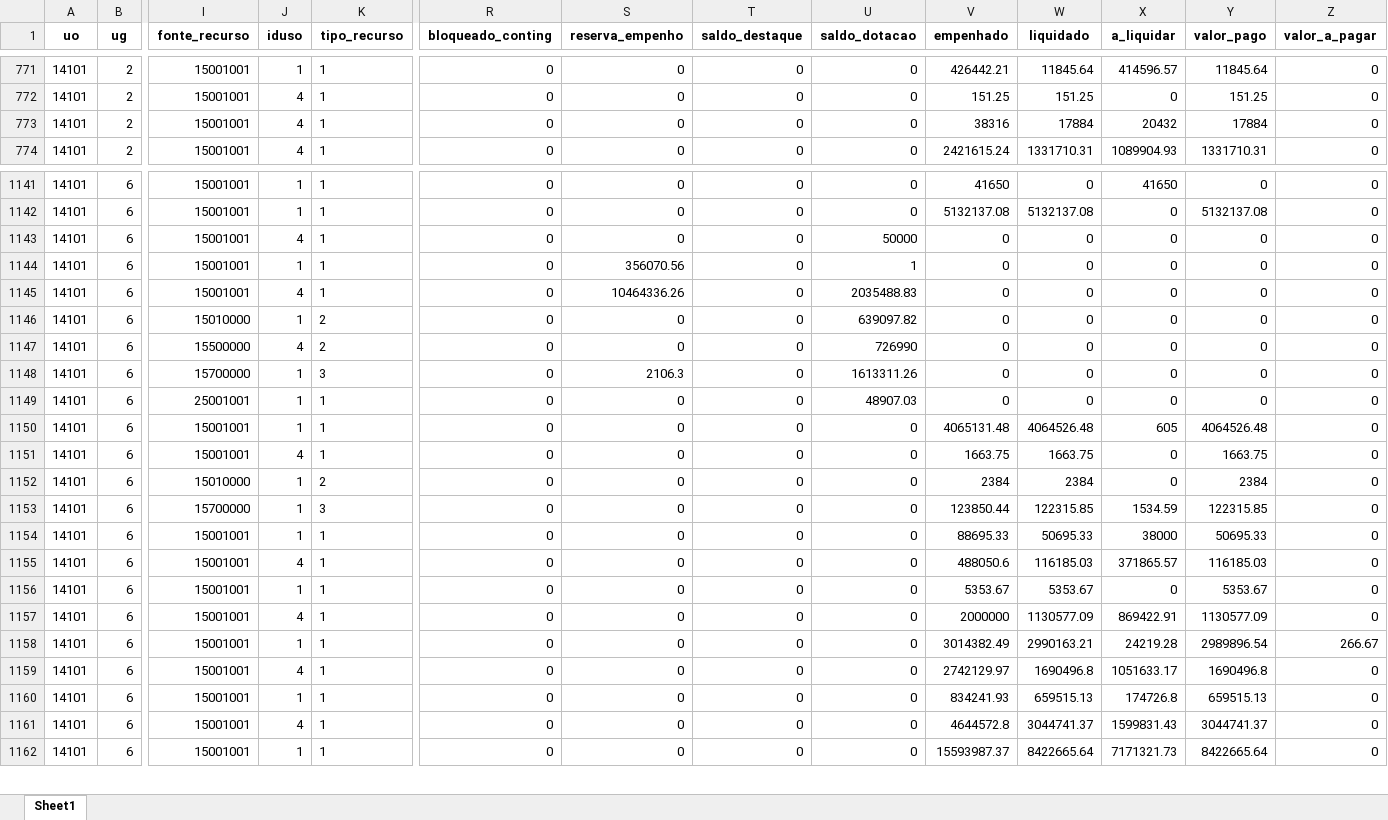
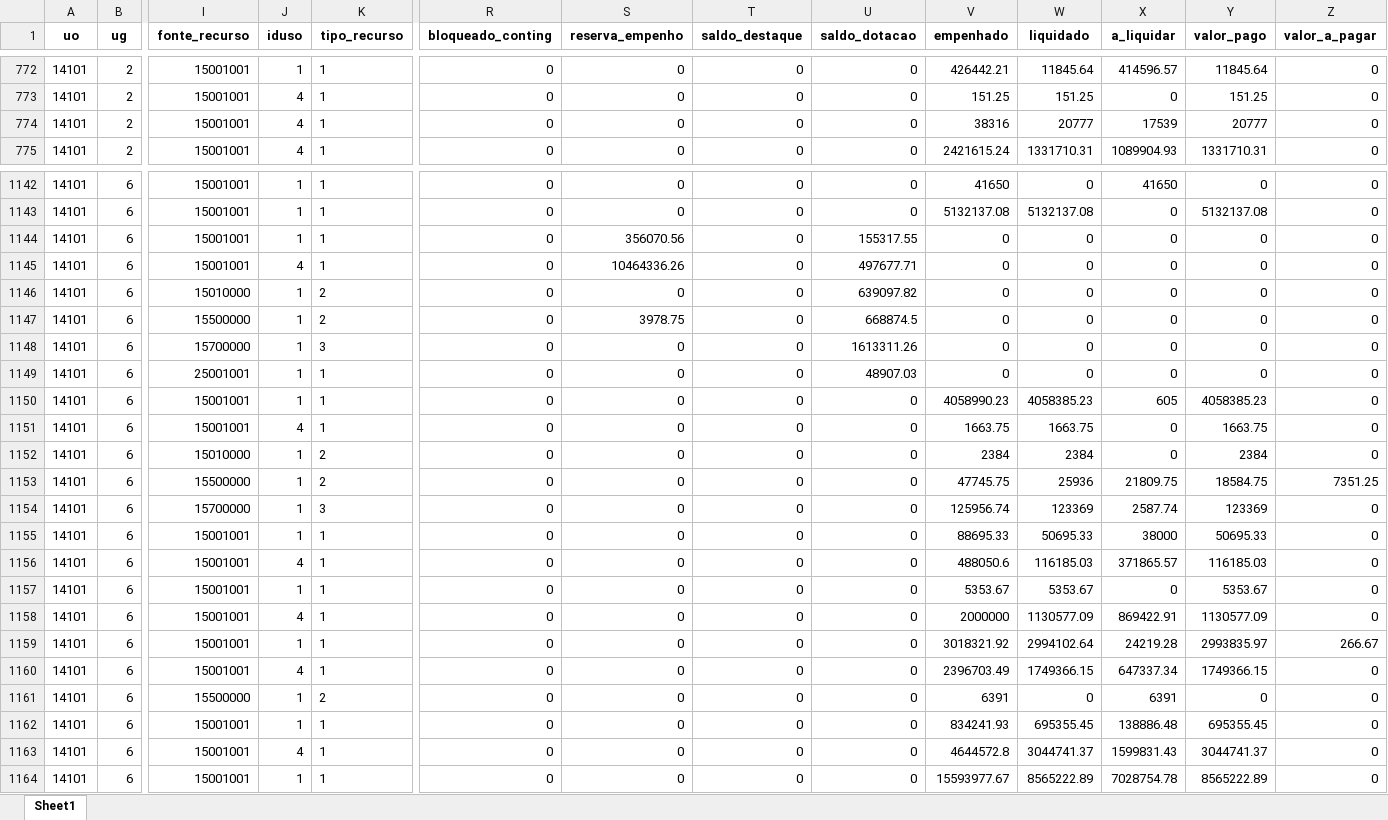
Before and after one commit to CleberSGuedes/nger, an Excel workbook: fip613_limped.xlsx, sheet Sheet1, drawn as a sheet; only a part is shown, gaps mark what is left out; values as stored, in another font and other column widths than the file's, no borders; removed rows and columns are numbered as before the commit, all else as after; rows hold the shown columns only; the diff covers the shown part only; the diff names each change by its address in the sheet, - before the commit and + after, or states it on an @@ line.

```diff
--- a/fip613_limped.xlsx (sheet Sheet1)
+++ b/fip613_limped.xlsx (sheet Sheet1)
-W774 (liquidado): 17884
+W774 (liquidado): 20777
-X774 (a_liquidar): 20432
+X774 (a_liquidar): 17539
-Y774 (valor_pago): 17884
+Y774 (valor_pago): 20777
-row 1143: 14101 | 6 | 15001001 | 4 | 1 | 0 | 0 | 0 | 50000 | 0 | 0 | 0 | 0 | 0
-U1144 (saldo_dotacao): 1
+U1144 (saldo_dotacao): 155317.55
-U1145 (saldo_dotacao): 2035488.83
+U1145 (saldo_dotacao): 497677.71
-J1147 (iduso): 4
+J1147 (iduso): 1
-S1147 (reserva_empenho): 0
+S1147 (reserva_empenho): 3978.75
-U1147 (saldo_dotacao): 726990
+U1147 (saldo_dotacao): 668874.5
-S1148 (reserva_empenho): 2106.3
+S1148 (reserva_empenho): 0
-V1150 (empenhado): 4065131.48
+V1150 (empenhado): 4058990.23
-W1150 (liquidado): 4064526.48
+W1150 (liquidado): 4058385.23
-Y1150 (valor_pago): 4064526.48
+Y1150 (valor_pago): 4058385.23
+row 1153: 14101 | 6 | 15500000 | 1 | 2 | 0 | 0 | 0 | 0 | 47745.75 | 25936 | 21809.75 | 18584.75 | 7351.25
-V1154 (empenhado): 123850.44
+V1154 (empenhado): 125956.74
-W1154 (liquidado): 122315.85
+W1154 (liquidado): 123369
-X1154 (a_liquidar): 1534.59
+X1154 (a_liquidar): 2587.74
-Y1154 (valor_pago): 122315.85
+Y1154 (valor_pago): 123369
-V1159 (empenhado): 3014382.49
+V1159 (empenhado): 3018321.92
-W1159 (liquidado): 2990163.21
+W1159 (liquidado): 2994102.64
-Y1159 (valor_pago): 2989896.54
+Y1159 (valor_pago): 2993835.97
-V1160 (empenhado): 2742129.97
+V1160 (empenhado): 2396703.49
-W1160 (liquidado): 1690496.8
+W1160 (liquidado): 1749366.15
-X1160 (a_liquidar): 1051633.17
+X1160 (a_liquidar): 647337.34
-Y1160 (valor_pago): 1690496.8
+Y1160 (valor_pago): 1749366.15
+row 1161: 14101 | 6 | 15500000 | 1 | 2 | 0 | 0 | 0 | 0 | 6391 | 0 | 6391 | 0 | 0
-W1162 (liquidado): 659515.13
+W1162 (liquidado): 695355.45
-X1162 (a_liquidar): 174726.8
+X1162 (a_liquidar): 138886.48
-Y1162 (valor_pago): 659515.13
+Y1162 (valor_pago): 695355.45
-V1164 (empenhado): 15593987.37
+V1164 (empenhado): 15593977.67
-W1164 (liquidado): 8422665.64
+W1164 (liquidado): 8565222.89
-X1164 (a_liquidar): 7171321.73
+X1164 (a_liquidar): 7028754.78
-Y1164 (valor_pago): 8422665.64
+Y1164 (valor_pago): 8565222.89
```
Also changed, not shown: 4 added rows, 4 removed rows and 687 edited cells elsewhere in this sheet, 6 other files.
